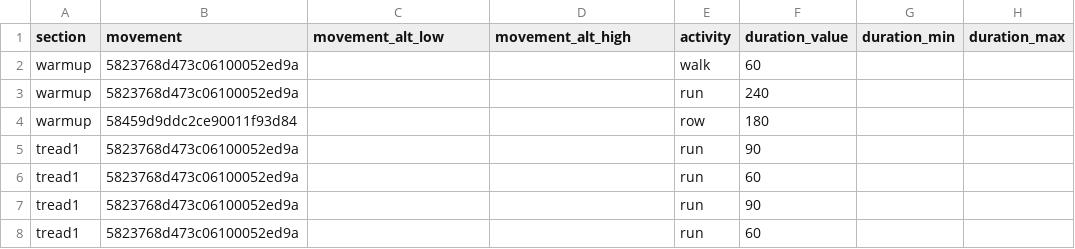
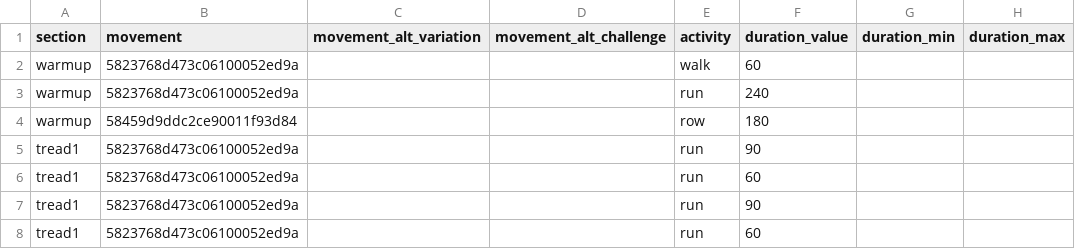
Before and after one commit to biometrixtech/plans, a CSV file: database/may1_alt2.csv, drawn as a sheet; only a part is shown; the diff names each change by its address in the sheet, - before the commit and + after, or states it on an @@ line.

Commit message:
do not use assignment (it's built with assumption that values are numbers)

```diff
--- a/database/may1_alt2.csv
+++ b/database/may1_alt2.csv
-C1: movement_alt_low
+C1: movement_alt_variation
-D1: movement_alt_high
+D1: movement_alt_challenge
```
Also changed, not shown: 6 other files.
